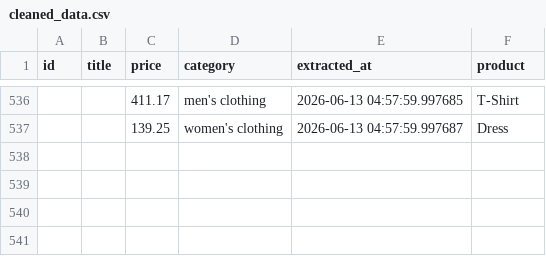
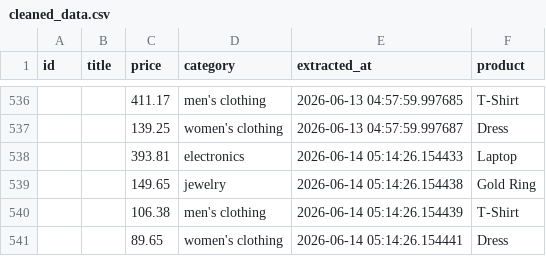
Before and after one commit to krithic616/ecommerce-price-pipeline, a CSV file: data/cleaned_data.csv, drawn as a sheet; only a part is shown, gaps mark what is left out; the diff names each change by its address in the sheet, - before the commit and + after, or states it on an @@ line.

```diff
--- a/data/cleaned_data.csv
+++ b/data/cleaned_data.csv
+row 538:  |  | 393.81 | electronics | 2026-06-14 05:14:26.154433 | Laptop
+row 539:  |  | 149.65 | jewelry | 2026-06-14 05:14:26.154438 | Gold Ring
+row 540:  |  | 106.38 | men's clothing | 2026-06-14 05:14:26.154439 | T-Shirt
+row 541:  |  | 89.65 | women's clothing | 2026-06-14 05:14:26.154441 | Dress
```
Also changed, not shown: data/raw_data.csv.
